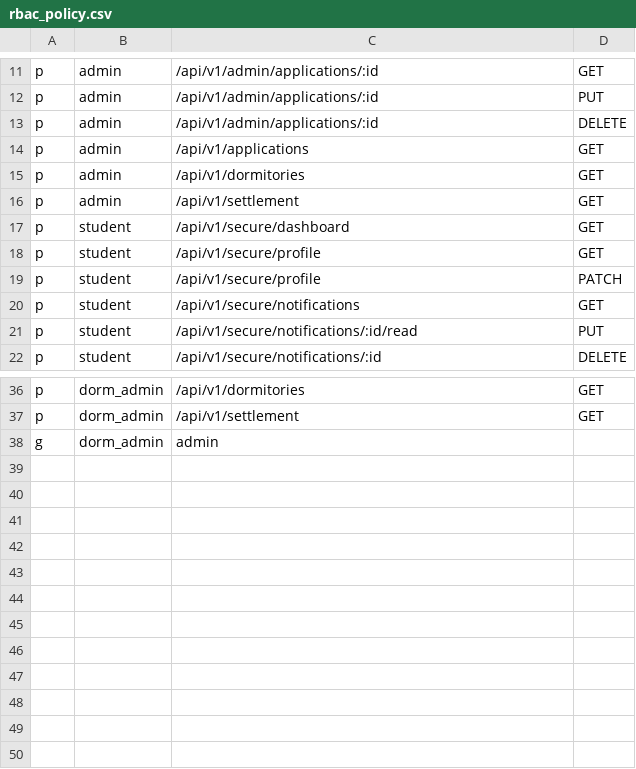
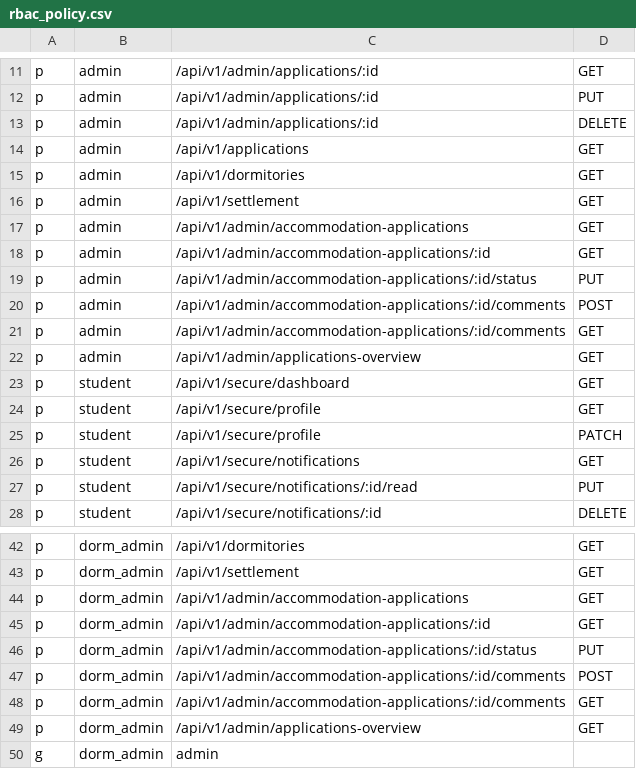
Before and after one commit to o-litvinchuk-dev/dorm-management, a CSV file: backend/src/config/rbac_policy.csv, drawn as a sheet; only a part is shown, gaps mark what is left out.

Commit message:
applications for settlement

```diff
--- a/backend/src/config/rbac_policy.csv
+++ b/backend/src/config/rbac_policy.csv
@@ -16,2 +16,8 @@ p, admin, /api/v1/dormitories, GET
 p, admin, /api/v1/settlement, GET
+p, admin, /api/v1/admin/accommodation-applications, GET
+p, admin, /api/v1/admin/accommodation-applications/:id, GET
+p, admin, /api/v1/admin/accommodation-applications/:id/status, PUT
+p, admin, /api/v1/admin/accommodation-applications/:id/comments, POST
+p, admin, /api/v1/admin/accommodation-applications/:id/comments, GET
+p, admin, /api/v1/admin/applications-overview, GET
 p, student, /api/v1/secure/dashboard, GET
@@ -37,2 +43,8 @@ p, dorm_admin, /api/v1/dormitories, GET
 p, dorm_admin, /api/v1/settlement, GET
+p, dorm_admin, /api/v1/admin/accommodation-applications, GET
+p, dorm_admin, /api/v1/admin/accommodation-applications/:id, GET
+p, dorm_admin, /api/v1/admin/accommodation-applications/:id/status, PUT
+p, dorm_admin, /api/v1/admin/accommodation-applications/:id/comments, POST
+p, dorm_admin, /api/v1/admin/accommodation-applications/:id/comments, GET
+p, dorm_admin, /api/v1/admin/applications-overview, GET
 g, dorm_admin, admin
```
Also changed, not shown: 25 other files.
